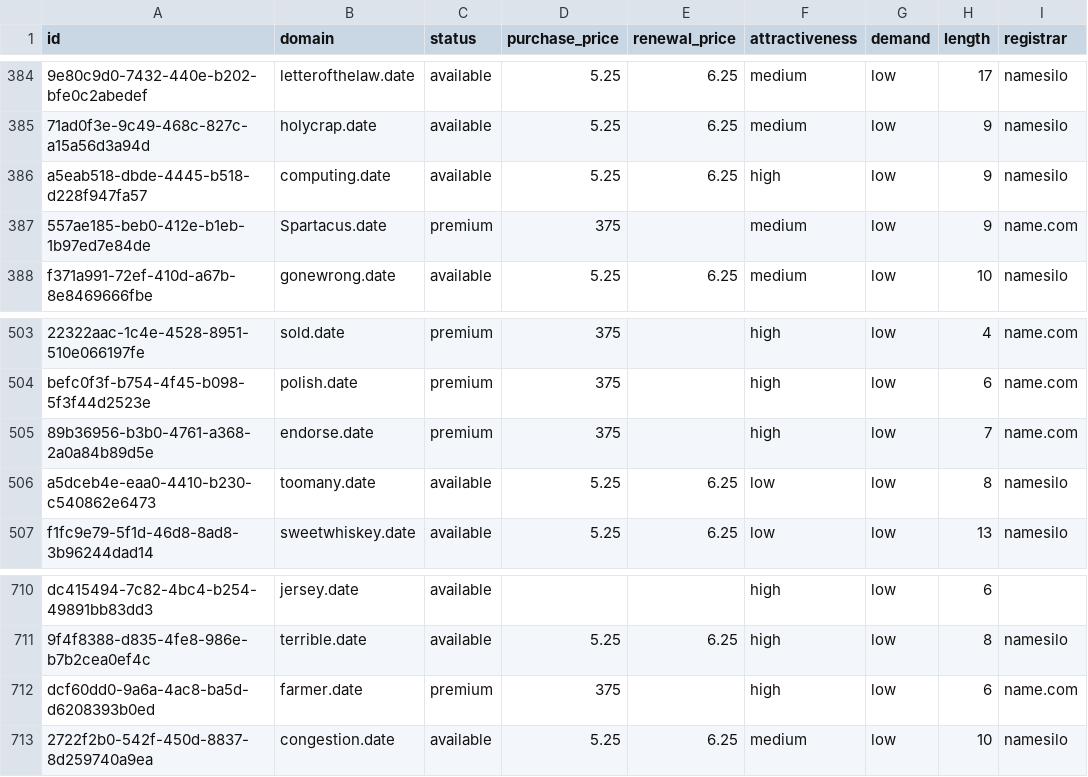
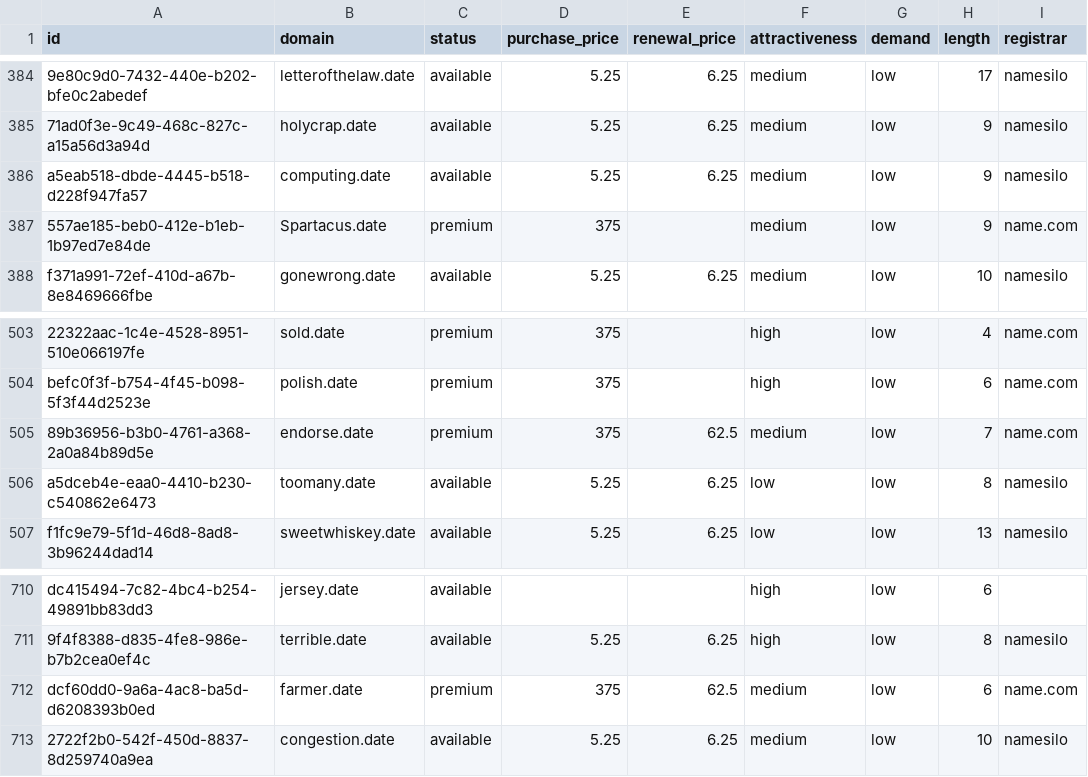
Before and after one commit to UniqueDomains/date-oneword-domains, a CSV file: date.csv, drawn as a sheet; only a part is shown, gaps mark what is left out; the diff names each change by its address in the sheet, - before the commit and + after, or states it on an @@ line.

Commit message:
Domains update

```diff
--- a/date.csv
+++ b/date.csv
-F386 (attractiveness): high
+F386 (attractiveness): medium
-E505 (renewal_price): (empty)
+E505 (renewal_price): 62.5
-F505 (attractiveness): high
+F505 (attractiveness): medium
-E712 (renewal_price): (empty)
+E712 (renewal_price): 62.5
-F712 (attractiveness): high
+F712 (attractiveness): medium
```
Also changed, not shown: 4 other files.
